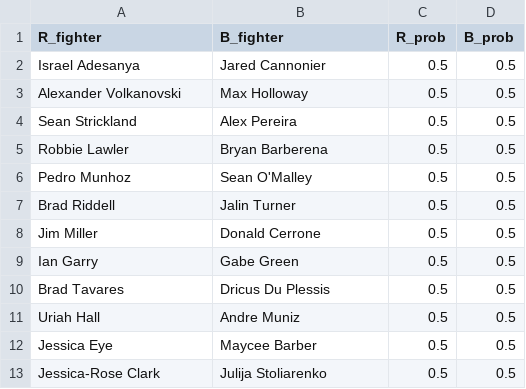
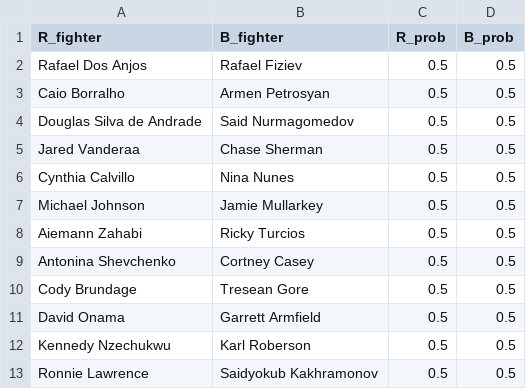
Before and after one commit to andrewritchie05/tiger-millionaire, a CSV file: data/kaggle_data/task-dummy.csv, drawn as a sheet.

```diff
--- a/data/kaggle_data/task-dummy.csv
+++ b/data/kaggle_data/task-dummy.csv
@@ -1,13 +1,13 @@
 R_fighter,B_fighter,R_prob,B_prob
-Israel Adesanya,Jared Cannonier,0.5,0.5
-Alexander Volkanovski,Max Holloway,0.5,0.5
-Sean Strickland,Alex Pereira,0.5,0.5
-Robbie Lawler,Bryan Barberena,0.5,0.5
-Pedro Munhoz,Sean O'Malley,0.5,0.5
-Brad Riddell,Jalin Turner,0.5,0.5
-Jim Miller,Donald Cerrone,0.5,0.5
-Ian Garry,Gabe Green,0.5,0.5
-Brad Tavares,Dricus Du Plessis,0.5,0.5
-Uriah Hall,Andre Muniz,0.5,0.5
-Jessica Eye,Maycee Barber,0.5,0.5
-Jessica-Rose Clark,Julija Stoliarenko,0.5,0.5
+Rafael Dos Anjos,Rafael Fiziev,0.5,0.5
+Caio Borralho,Armen Petrosyan,0.5,0.5
+Douglas Silva de Andrade,Said Nurmagomedov,0.5,0.5
+Jared Vanderaa,Chase Sherman,0.5,0.5
+Cynthia Calvillo,Nina Nunes,0.5,0.5
+Michael Johnson,Jamie Mullarkey,0.5,0.5
+Aiemann Zahabi,Ricky Turcios,0.5,0.5
+Antonina Shevchenko,Cortney Casey,0.5,0.5
+Cody Brundage,Tresean Gore,0.5,0.5
+David Onama,Garrett Armfield,0.5,0.5
+Kennedy Nzechukwu,Karl Roberson,0.5,0.5
+Ronnie Lawrence,Saidyokub Kakhramonov,0.5,0.5
```
Also changed, not shown: data/kaggle_data/most-recent-event.csv, data/kaggle_data/upcoming-event.csv, 1 other file.
